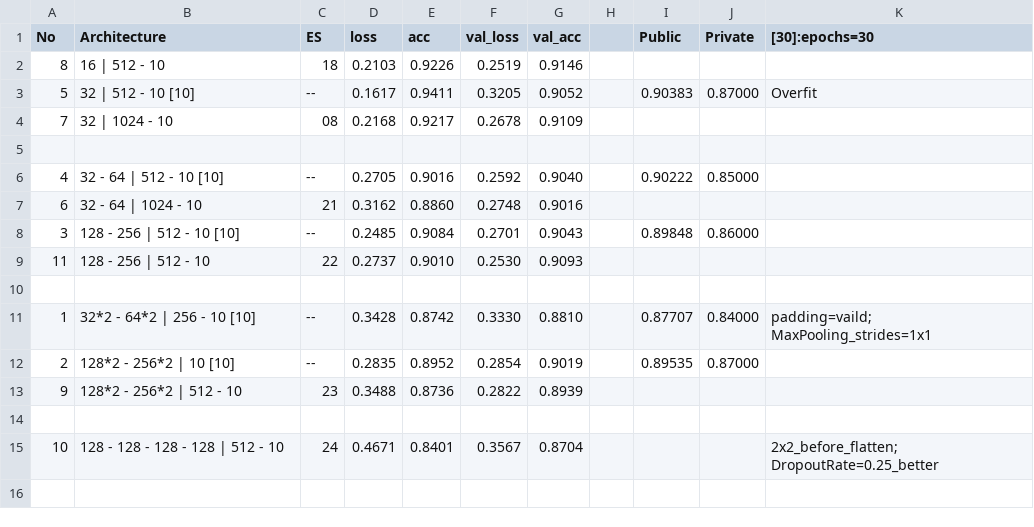
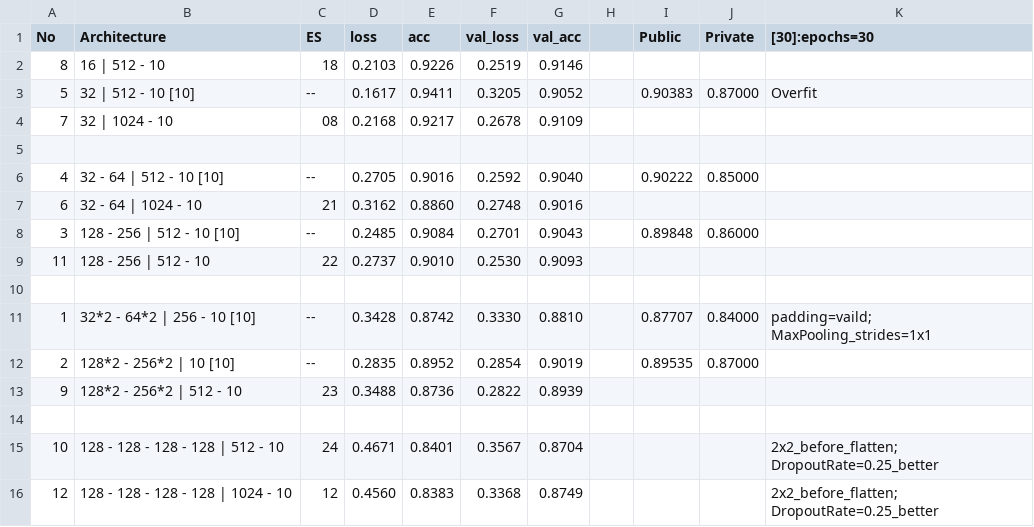
Before and after one commit to BillySilver/ADLxMLDS2017, a CSV file: hw0/performance.csv, drawn as a sheet; the diff names each change by its address in the sheet, - before the commit and + after, or states it on an @@ line.

```diff
--- a/hw0/performance.csv
+++ b/hw0/performance.csv
+row 16: 12 | 128 - 128 - 128 - 128 | 1024 - 10 | 12 | 0.4560 | 0.8383 | 0.3368 | 0.8749 |  |  |  | 2x2_before_flatten; DropoutRate=0.25_better
```
Also changed, not shown: 2 other files.
